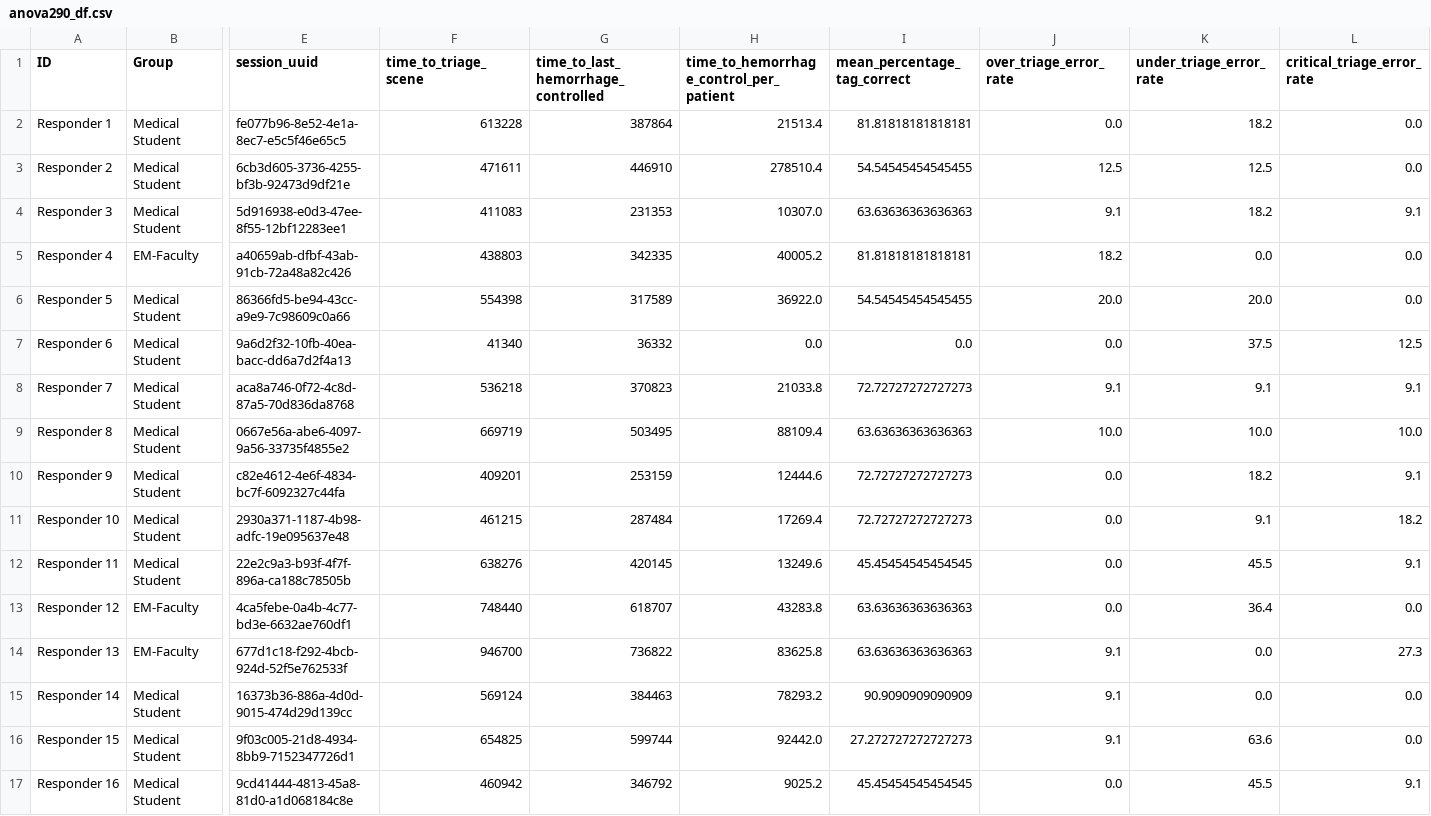
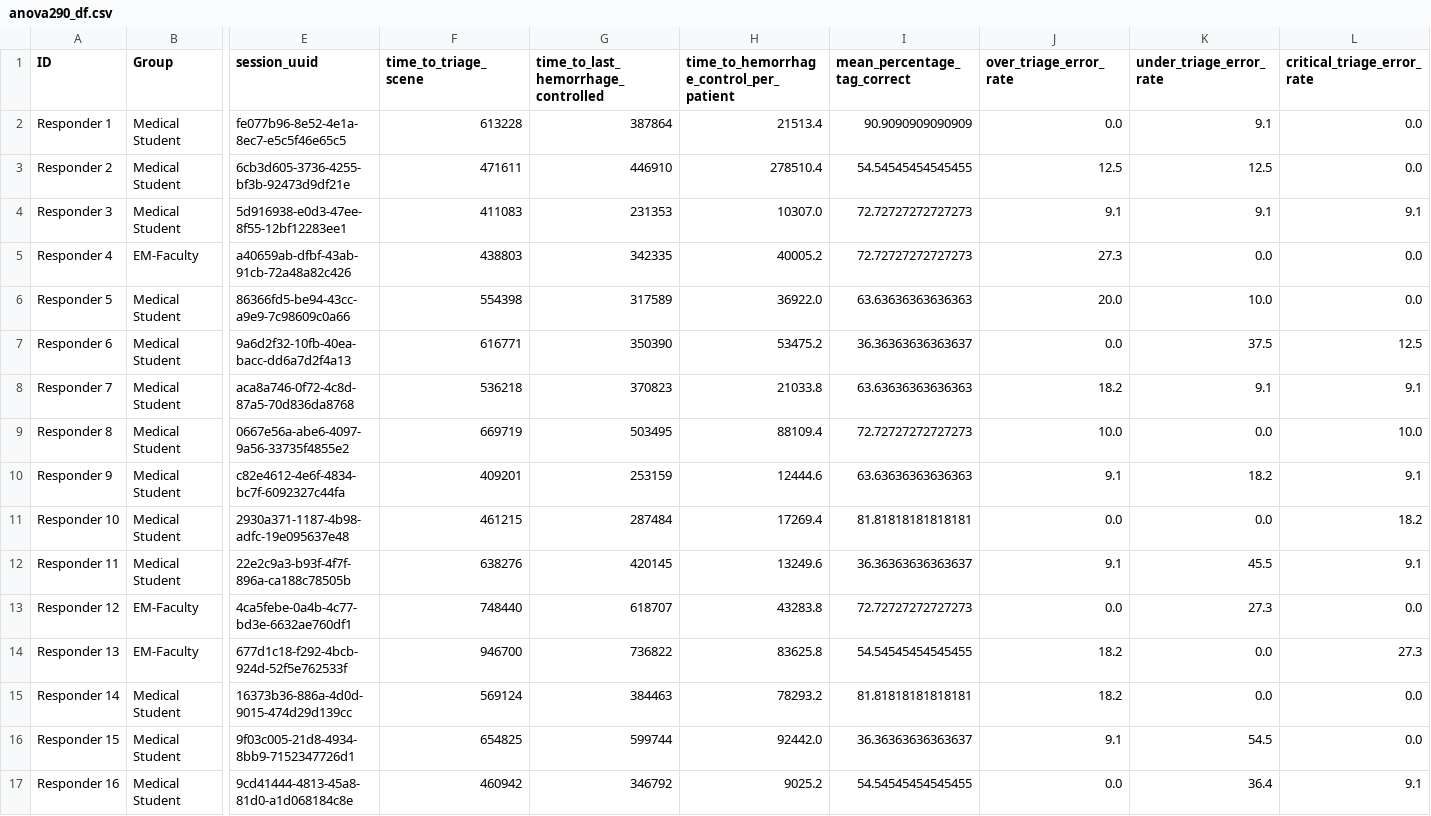
Before and after one commit to dbabbitt/itm-analysis-reporting-1, a CSV file: saves/csv/anova290_df.csv, drawn as a sheet; only a part is shown, gaps mark what is left out; the diff covers the shown part only; the diff names each change by its address in the sheet, - before the commit and + after, or states it on an @@ line.

```diff
--- a/saves/csv/anova290_df.csv
+++ b/saves/csv/anova290_df.csv
-I2 (mean_percentage_tag_correct): 81.81818181818181
+I2 (mean_percentage_tag_correct): 90.9090909090909
-K2 (under_triage_error_rate): 18.2
+K2 (under_triage_error_rate): 9.1
-I4 (mean_percentage_tag_correct): 63.63636363636363
+I4 (mean_percentage_tag_correct): 72.72727272727273
-K4 (under_triage_error_rate): 18.2
+K4 (under_triage_error_rate): 9.1
-I5 (mean_percentage_tag_correct): 81.81818181818181
+I5 (mean_percentage_tag_correct): 72.72727272727273
-J5 (over_triage_error_rate): 18.2
+J5 (over_triage_error_rate): 27.3
-I6 (mean_percentage_tag_correct): 54.54545454545455
+I6 (mean_percentage_tag_correct): 63.63636363636363
-K6 (under_triage_error_rate): 20.0
+K6 (under_triage_error_rate): 10.0
-F7 (time_to_triage_scene): 41340
+F7 (time_to_triage_scene): 616771
-G7: 36332
+G7: 350390
-H7: 0.0
+H7: 53475.2
-I7 (mean_percentage_tag_correct): 0.0
+I7 (mean_percentage_tag_correct): 36.36363636363637
-I8 (mean_percentage_tag_correct): 72.72727272727273
+I8 (mean_percentage_tag_correct): 63.63636363636363
-J8 (over_triage_error_rate): 9.1
+J8 (over_triage_error_rate): 18.2
-I9 (mean_percentage_tag_correct): 63.63636363636363
+I9 (mean_percentage_tag_correct): 72.72727272727273
-K9 (under_triage_error_rate): 10.0
+K9 (under_triage_error_rate): 0.0
-I10 (mean_percentage_tag_correct): 72.72727272727273
+I10 (mean_percentage_tag_correct): 63.63636363636363
-J10 (over_triage_error_rate): 0.0
+J10 (over_triage_error_rate): 9.1
-I11 (mean_percentage_tag_correct): 72.72727272727273
+I11 (mean_percentage_tag_correct): 81.81818181818181
-K11 (under_triage_error_rate): 9.1
+K11 (under_triage_error_rate): 0.0
-I12 (mean_percentage_tag_correct): 45.45454545454545
+I12 (mean_percentage_tag_correct): 36.36363636363637
-J12 (over_triage_error_rate): 0.0
+J12 (over_triage_error_rate): 9.1
-I13 (mean_percentage_tag_correct): 63.63636363636363
+I13 (mean_percentage_tag_correct): 72.72727272727273
-K13 (under_triage_error_rate): 36.4
+K13 (under_triage_error_rate): 27.3
-I14 (mean_percentage_tag_correct): 63.63636363636363
+I14 (mean_percentage_tag_correct): 54.54545454545455
-J14:J15 (over_triage_error_rate): 9.1
+J14:J15 (over_triage_error_rate): 18.2
-I15 (mean_percentage_tag_correct): 90.9090909090909
+I15 (mean_percentage_tag_correct): 81.81818181818181
-I16 (mean_percentage_tag_correct): 27.272727272727273
+I16 (mean_percentage_tag_correct): 36.36363636363637
-K16 (under_triage_error_rate): 63.6
+K16 (under_triage_error_rate): 54.5
-I17 (mean_percentage_tag_correct): 45.45454545454545
+I17 (mean_percentage_tag_correct): 54.54545454545455
-K17 (under_triage_error_rate): 45.5
+K17 (under_triage_error_rate): 36.4
```
Also changed, not shown: 48 edited cells elsewhere in this file, 4 other files.
